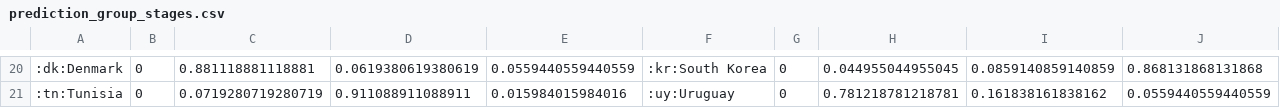
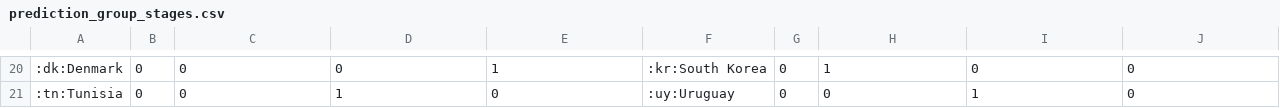
Before and after one commit to swissfootdata/national_teams, a CSV file: Output/prediction_group_stages.csv, drawn as a sheet; only a part is shown, gaps mark what is left out; the diff covers the shown part only.

```diff
--- a/Output/prediction_group_stages.csv
+++ b/Output/prediction_group_stages.csv
@@ -20,2 +20,2 @@
-":dk:Denmark","0","0.881118881118881","0.0619380619380619","0.0559440559440559",":kr:South Korea","0","0.044955044955045","0.0859140859140859","0.868131868131868"
-":tn:Tunisia","0","0.0719280719280719","0.911088911088911","0.015984015984016",":uy:Uruguay","0","0.781218781218781","0.161838161838162","0.0559440559440559"
+":dk:Denmark","0","0","0","1",":kr:South Korea","0","1","0","0"
+":tn:Tunisia","0","0","1","0",":uy:Uruguay","0","0","1","0"
```
Also changed, not shown: 2 added rows, 2 removed rows and 83 edited cells elsewhere in this file, Output/prediction_R16.csv, Output/prediction_winner.csv, 8 other files.
